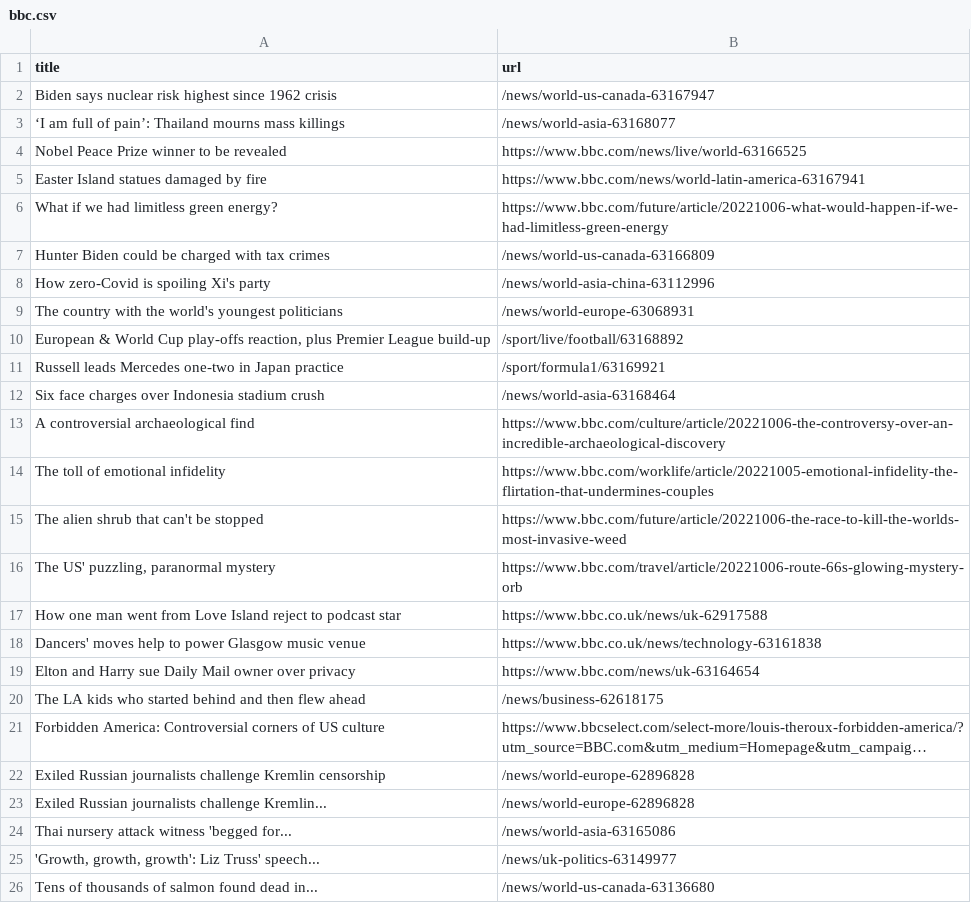
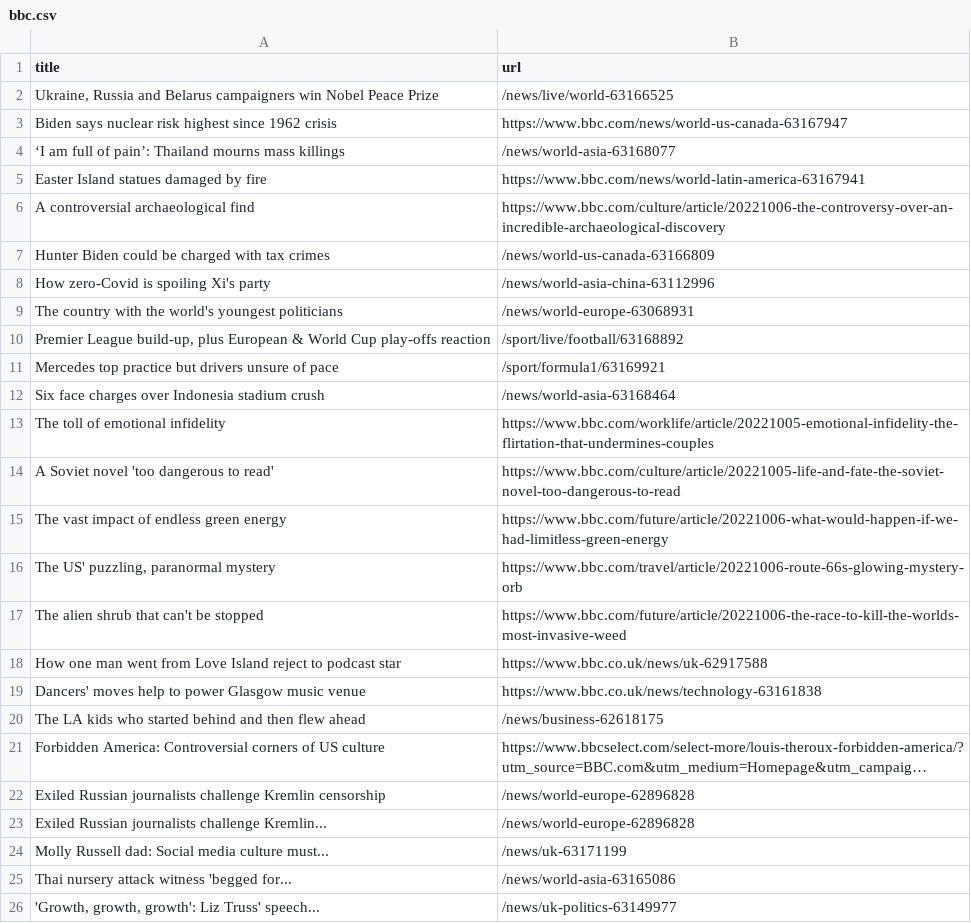
Before and after one commit to tengj98/automatic-scraper-bbc, a CSV file: bbc.csv, drawn as a sheet; only a part is shown; the shorter side is filled out with more unchanged rows; long unchanged cells end in …; the diff covers the shown part only.

```diff
--- a/bbc.csv
+++ b/bbc.csv
@@ -1,7 +1,7 @@
 title,url
-Biden says nuclear risk highest since 1962 crisis,/news/world-us-canada-63167947
+"Ukraine, Russia and Belarus campaigners win Nobel Peace Prize",/news/live/world-63166525
+Biden says nuclear risk highest since 1962 crisis,https://www.bbc.com/news/world-us-canada-63167947
 ‘I am full of pain’: Thailand mourns mass killings,/news/world-asia-63168077
-Nobel Peace Prize winner to be revealed,https://www.bbc.com/news/live/world-63166525
 Easter Island statues damaged by fire,https://www.bbc.com/news/world-latin-america-63167941
-What if we had limitless green energy?,https://www.bbc.com/future/article/20221006-what-would-happen-if-we-had-limitless-green-energy
+A controversial archaeological find,https://www.bbc.com/culture/article/20221006-the-controversy-over-an-incredible-archaeological-discovery
 Hunter Biden could be charged with tax crimes,/news/world-us-canada-63166809
@@ -9,12 +9,12 @@ How zero-Covid is spoiling Xi's party,/news/world-asia-china-63112996
 The country with the world's youngest politicians,/news/world-europe-63068931
-"European & World Cup play-offs reaction, plus Premier League build-up",/sport/live/football/63168892
-Russell leads Mercedes one-two in Japan practice,/sport/formula1/63169921
+"Premier League build-up, plus European & World Cup play-offs reaction",/sport/live/football/63168892
+Mercedes top practice but drivers unsure of pace,/sport/formula1/63169921
 Six face charges over Indonesia stadium crush,/news/world-asia-63168464
-A controversial archaeological find,https://www.bbc.com/culture/article/20221006-the-controversy-over-an-incredible-archaeological-discovery
 The toll of emotional infidelity,https://www.bbc.com/worklife/article/20221005-emotional-infidelity-the-flirtation-that-undermines-couples
+A Soviet novel 'too dangerous to read',https://www.bbc.com/culture/article/20221005-life-and-fate-the-soviet-novel-too-dangerous-to-read
+The vast impact of endless green energy,https://www.bbc.com/future/article/20221006-what-would-happen-if-we-had-limitless-green-energy
+"The US' puzzling, paranormal mystery",https://www.bbc.com/travel/article/20221006-route-66s-glowing-mystery-orb
 The alien shrub that can't be stopped,https://www.bbc.com/future/article/20221006-the-race-to-kill-the-worlds-most-invasive-weed
-"The US' puzzling, paranormal mystery",https://www.bbc.com/travel/article/20221006-route-66s-glowing-mystery-orb
 How one man went from Love Island reject to podcast star,https://www.bbc.co.uk/news/uk-62917588
 Dancers' moves help to power Glasgow music venue,https://www.bbc.co.uk/news/technology-63161838
-Elton and Harry sue Daily Mail owner over privacy,https://www.bbc.com/news/uk-63164654
 The LA kids who started behind and then flew ahead,/news/business-62618175
@@ -23,2 +23,3 @@ Exiled Russian journalists challenge Kremlin censorship,/news/world-europe-62896
 Exiled Russian journalists challenge Kremlin...,/news/world-europe-62896828
+Molly Russell dad: Social media culture must...,/news/uk-63171199
 Thai nursery attack witness 'begged for...,/news/world-asia-63165086
```
Also changed, not shown: 1 removed row and 3 moved rows elsewhere in this file.
